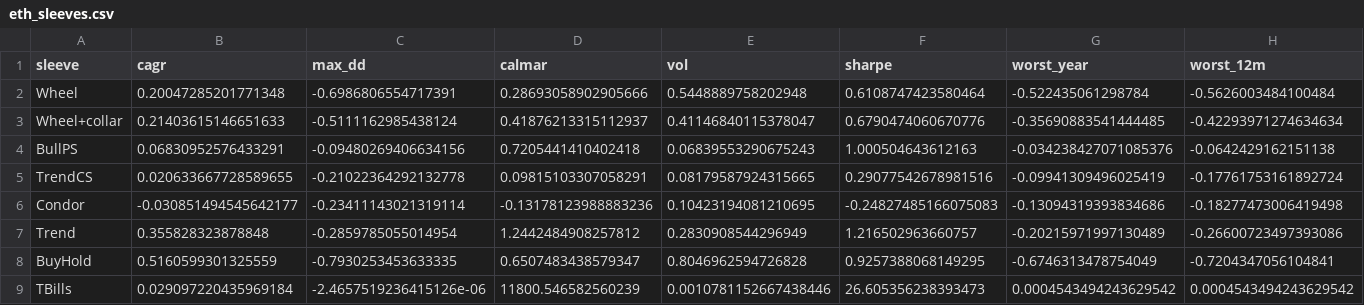
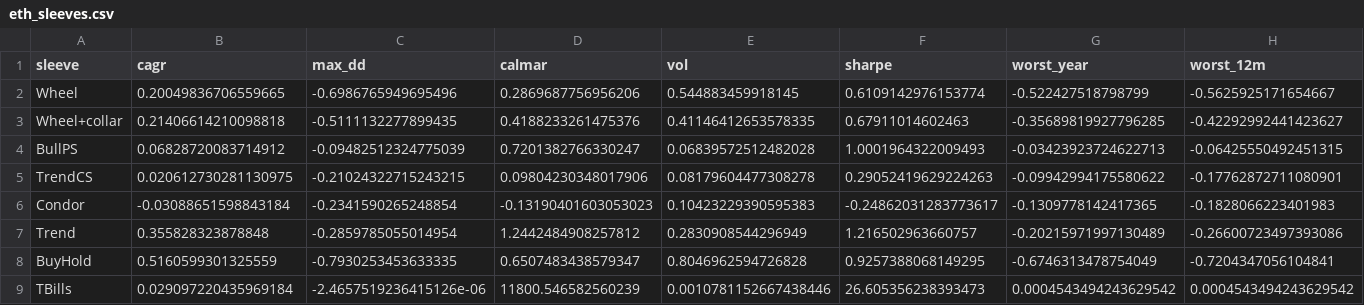
Before and after one commit to alighazanfer59/Eth-Options-Strategies-, a CSV file: results/combo/eth_sleeves.csv, drawn as a sheet; only a part is shown; the diff covers the shown part only; the diff names each change by its address in the sheet, - before the commit and + after, or states it on an @@ line.

```diff
--- a/results/combo/eth_sleeves.csv
+++ b/results/combo/eth_sleeves.csv
-B2 (cagr): 0.20047285201771348
+B2 (cagr): 0.20049836706559665
-C2 (max_dd): -0.6986806554717391
+C2 (max_dd): -0.6986765949695496
-D2 (calmar): 0.28693058902905666
+D2 (calmar): 0.2869687756956206
-E2 (vol): 0.5448889758202948
+E2 (vol): 0.544883459918145
-F2 (sharpe): 0.6108747423580464
+F2 (sharpe): 0.6109142976153774
-G2 (worst_year): -0.522435061298784
+G2 (worst_year): -0.522427518798799
-H2 (worst_12m): -0.5626003484100484
+H2 (worst_12m): -0.5625925171654667
-B3 (cagr): 0.21403615146651633
+B3 (cagr): 0.21406614210098818
-C3 (max_dd): -0.5111162985438124
+C3 (max_dd): -0.5111132277899435
-D3 (calmar): 0.41876213315112937
+D3 (calmar): 0.4188233261475376
-E3 (vol): 0.41146840115378047
+E3 (vol): 0.41146412653578335
-F3 (sharpe): 0.6790474060670776
+F3 (sharpe): 0.67911014602463
-G3 (worst_year): -0.35690883541444485
+G3 (worst_year): -0.35689819927796285
-H3 (worst_12m): -0.42293971274634634
+H3 (worst_12m): -0.42292992441423627
-B4 (cagr): 0.06830952576433291
+B4 (cagr): 0.06828720083714912
-C4 (max_dd): -0.09480269406634156
+C4 (max_dd): -0.09482512324775039
-D4 (calmar): 0.7205441410402418
+D4 (calmar): 0.7201382766330247
-E4 (vol): 0.06839553290675243
+E4 (vol): 0.06839572512482028
-F4 (sharpe): 1.000504643612163
+F4 (sharpe): 1.0001964322009493
-G4 (worst_year): -0.034238427071085376
+G4 (worst_year): -0.03423923724622713
-H4 (worst_12m): -0.0642429162151138
+H4 (worst_12m): -0.06425550492451315
-B5 (cagr): 0.020633667728589655
+B5 (cagr): 0.020612730281130975
-C5 (max_dd): -0.21022364292132778
+C5 (max_dd): -0.21024322715243215
-D5 (calmar): 0.09815103307058291
+D5 (calmar): 0.09804230348017906
-E5 (vol): 0.08179587924315665
+E5 (vol): 0.08179604477308278
-F5 (sharpe): 0.29077542678981516
+F5 (sharpe): 0.29052419629224263
-G5 (worst_year): -0.09941309496025419
+G5 (worst_year): -0.09942994175580622
-H5 (worst_12m): -0.17761753161892724
+H5 (worst_12m): -0.17762872711080901
-B6 (cagr): -0.030851494545642177
+B6 (cagr): -0.03088651598843184
-C6 (max_dd): -0.23411143021319114
+C6 (max_dd): -0.2341590265248854
-D6 (calmar): -0.13178123988883236
+D6 (calmar): -0.13190401603053023
-E6 (vol): 0.10423194081210695
+E6 (vol): 0.10423229390595383
-F6 (sharpe): -0.24827485166075083
+F6 (sharpe): -0.24862031283773617
-G6 (worst_year): -0.13094319393834686
+G6 (worst_year): -0.1309778142417365
-H6 (worst_12m): -0.18277473006419498
+H6 (worst_12m): -0.1828066223401983
```
Also changed, not shown: 5 edited cells elsewhere in this file, results/combo/cost_stress.csv, results/combo/eth_fresh_starts.csv, 20 other files.
